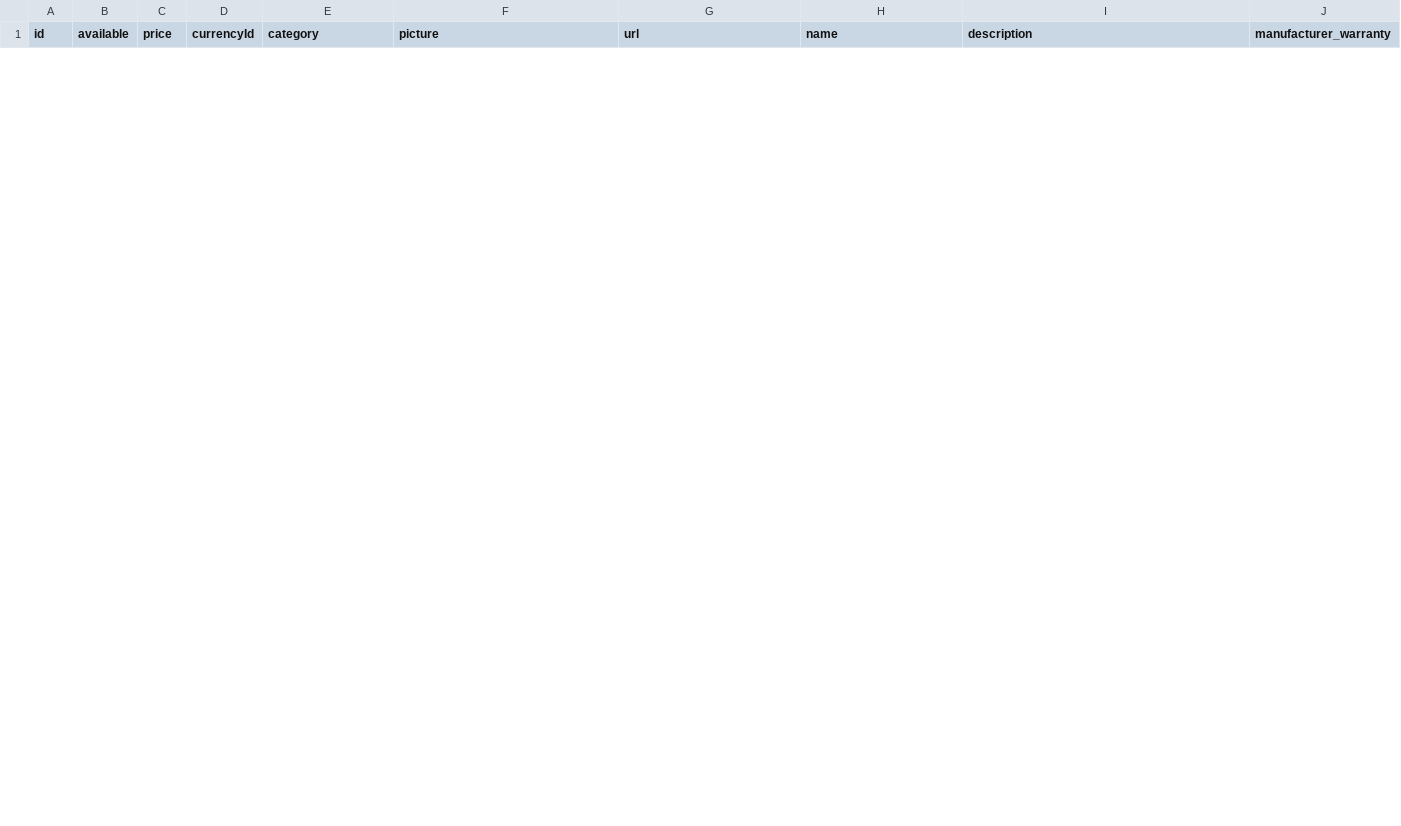
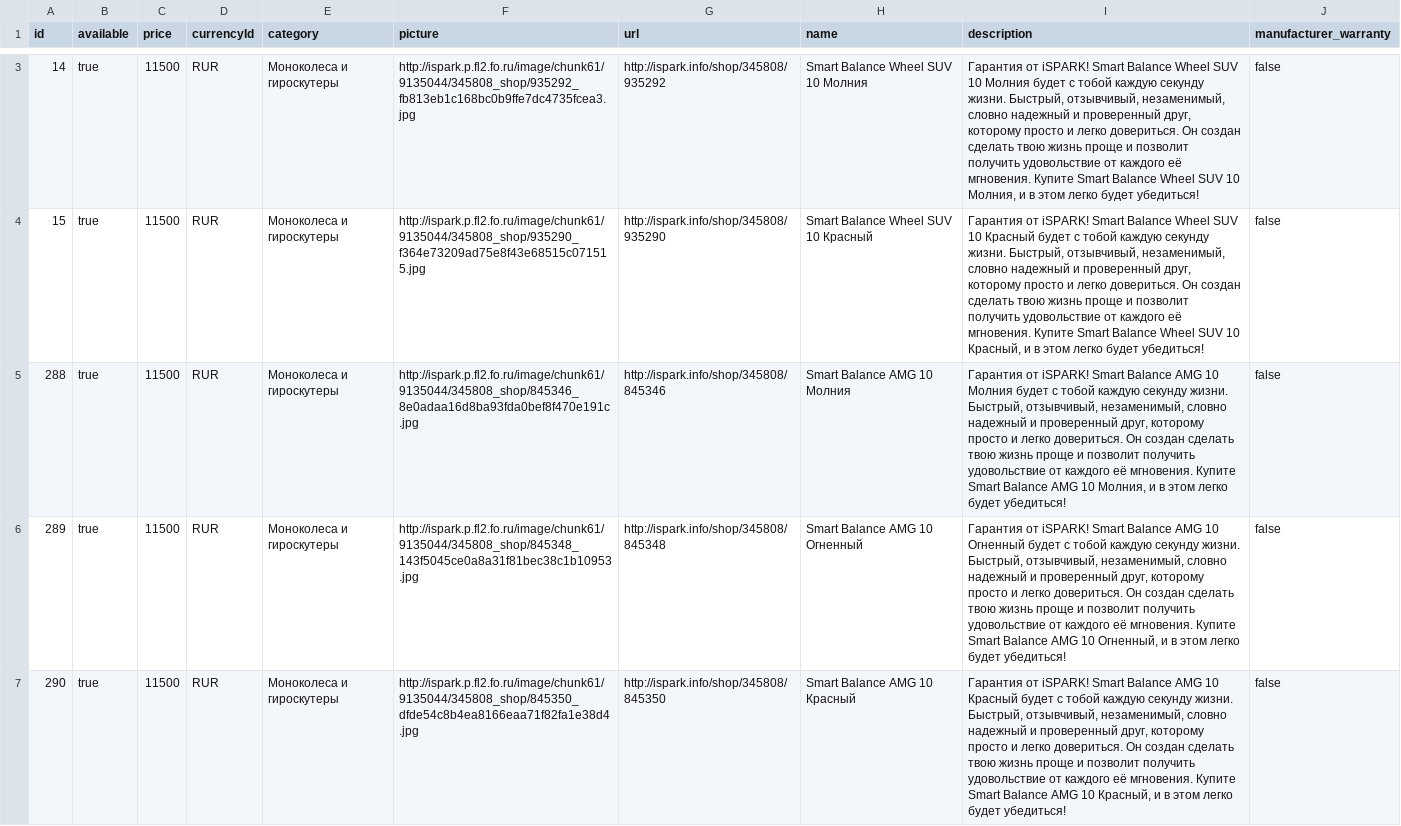
Before and after one commit to bav735/EKZ, a CSV file: Output/yandex_market_items.csv, drawn as a sheet; only a part is shown, gaps mark what is left out; the diff covers the shown part only.

```diff
--- a/Output/yandex_market_items.csv
+++ b/Output/yandex_market_items.csv
@@ -5,0 +3,5 @@ id;available;price;currencyId;category;picture;url;name;description;manufacturer
+14;true;11500;RUR;Моноколеса и гироскутеры;http://ispark.p.fl2.fo.ru/image/chunk61/9135044/345808_shop/935292_fb813eb1c168bc0b9ffe7dc4735fcea3.jpg;http://ispark.info/shop/345808/935292;"Smart Balance Wheel SUV 10 Молния";"Гарантия от iSPARK! Smart Balance Wheel SUV 10 Молния будет с тобой каждую секунду жизни. Быстрый, отзывчивый, незаменимый, словно надежный и проверенный друг, которому просто и легко довериться. Он создан сделать твою жизнь проще и позволит получить удовольствие от каждого её мгновения. Купите Smart Balance Wheel SUV 10 Молния, и в этом легко будет убедиться!";false
+15;true;11500;RUR;Моноколеса и гироскутеры;http://ispark.p.fl2.fo.ru/image/chunk61/9135044/345808_shop/935290_f364e73209ad75e8f43e68515c071515.jpg;http://ispark.info/shop/345808/935290;"Smart Balance Wheel SUV 10 Красный";"Гарантия от iSPARK! Smart Balance Wheel SUV 10 Красный будет с тобой каждую секунду жизни. Быстрый, отзывчивый, незаменимый, словно надежный и проверенный друг, которому просто и легко довериться. Он создан сделать твою жизнь проще и позволит получить удовольствие от каждого её мгновения. Купите Smart Balance Wheel SUV 10 Красный, и в этом легко будет убедиться!";false
+288;true;11500;RUR;Моноколеса и гироскутеры;http://ispark.p.fl2.fo.ru/image/chunk61/9135044/345808_shop/845346_8e0adaa16d8ba93fda0bef8f470e191c.jpg;http://ispark.info/shop/345808/845346;"Smart Balance AMG 10 Молния";"Гарантия от iSPARK! Smart Balance AMG 10 Молния будет с тобой каждую секунду жизни. Быстрый, отзывчивый, незаменимый, словно надежный и проверенный друг, которому просто и легко довериться. Он создан сделать твою жизнь проще и позволит получить удовольствие от каждого её мгновения. Купите Smart Balance AMG 10 Молния, и в этом легко будет убедиться!";false
+289;true;11500;RUR;Моноколеса и гироскутеры;http://ispark.p.fl2.fo.ru/image/chunk61/9135044/345808_shop/845348_143f5045ce0a8a31f81bec38c1b10953.jpg;http://ispark.info/shop/345808/845348;"Smart Balance AMG 10 Огненный";"Гарантия от iSPARK! Smart Balance AMG 10 Огненный будет с тобой каждую секунду жизни. Быстрый, отзывчивый, незаменимый, словно надежный и проверенный друг, которому просто и легко довериться. Он создан сделать твою жизнь проще и позволит получить удовольствие от каждого её мгновения. Купите Smart Balance AMG 10 Огненный, и в этом легко будет убедиться!";false
+290;true;11500;RUR;Моноколеса и гироскутеры;http://ispark.p.fl2.fo.ru/image/chunk61/9135044/345808_shop/845350_dfde54c8b4ea8166eaa71f82fa1e38d4.jpg;http://ispark.info/shop/345808/845350;"Smart Balance AMG 10 Красный";"Гарантия от iSPARK! Smart Balance AMG 10 Красный будет с тобой каждую секунду жизни. Быстрый, отзывчивый, незаменимый, словно надежный и проверенный друг, которому просто и легко довериться. Он создан сделать твою жизнь проще и позволит получить удовольствие от каждого её мгновения. Купите Smart Balance AMG 10 Красный, и в этом легко будет убедиться!";false
```
Also changed, not shown: 1 added row and 4 removed rows elsewhere in this file, Output/shop_items.csv, 17 other files.
